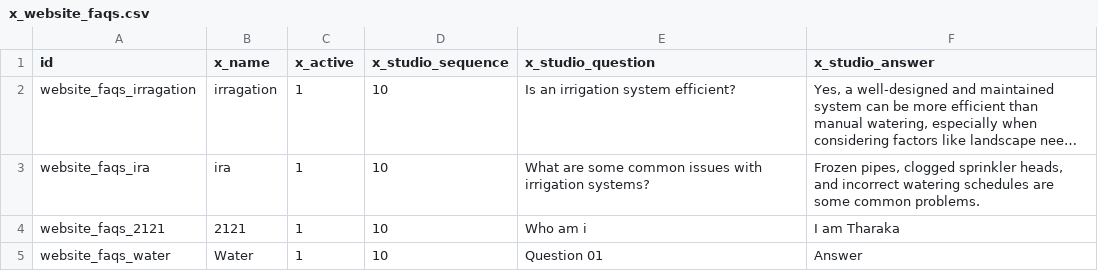
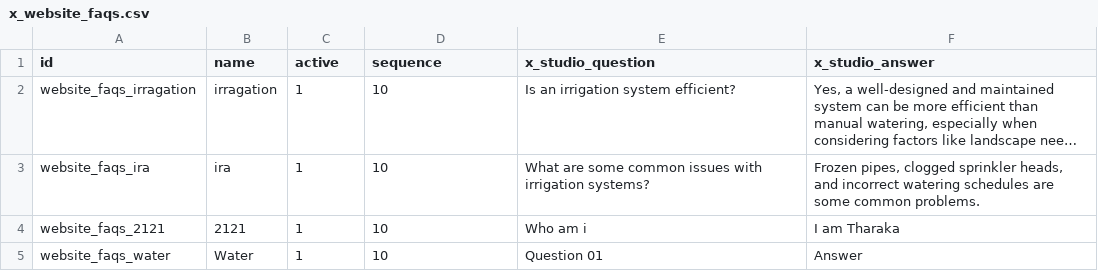
Before and after one commit to sanjayaWjinasena/Jinasena_KnownGood_Data, a CSV file: data/x_website_faqs.csv, drawn as a sheet; long unchanged cells end in …; the diff names each change by its address in the sheet, - before the commit and + after, or states it on an @@ line.

```diff
--- a/data/x_website_faqs.csv
+++ b/data/x_website_faqs.csv
-B1: x_name
+B1: name
-C1: x_active
+C1: active
-D1: x_studio_sequence
+D1: sequence
```
Also changed, not shown: data/product.category.csv, 3 other files.
